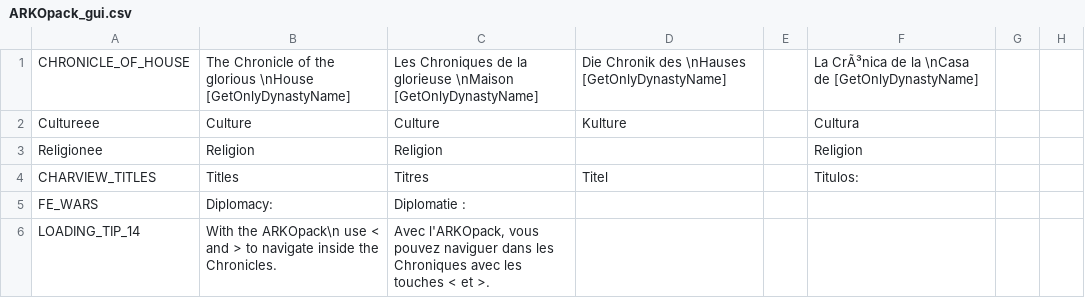
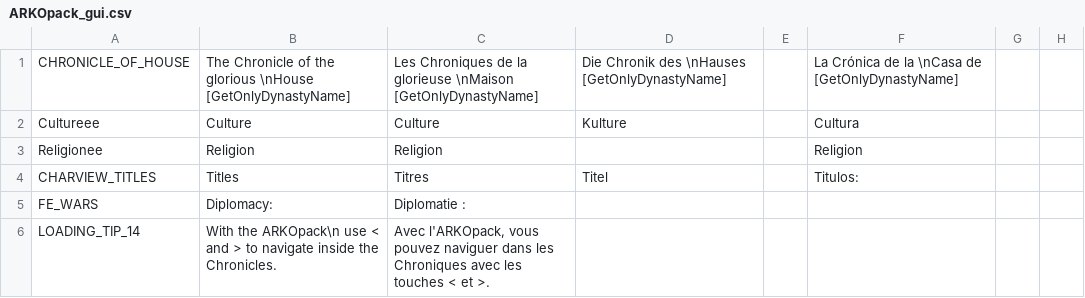
Before and after one commit to ArkoG/ARKOpack, a CSV file: ARKOpack_Interface/localisation/ARKOpack_gui.csv, drawn as a sheet; only a part is shown; the diff names each change by its address in the sheet, - before the commit and + after, or states it on an @@ line.

```diff
--- a/ARKOpack_Interface/localisation/ARKOpack_gui.csv
+++ b/ARKOpack_Interface/localisation/ARKOpack_gui.csv
-F1: La CrÃ³nica de la…
+F1: La Crónica de la…
```
Also changed, not shown: 5 other files.
